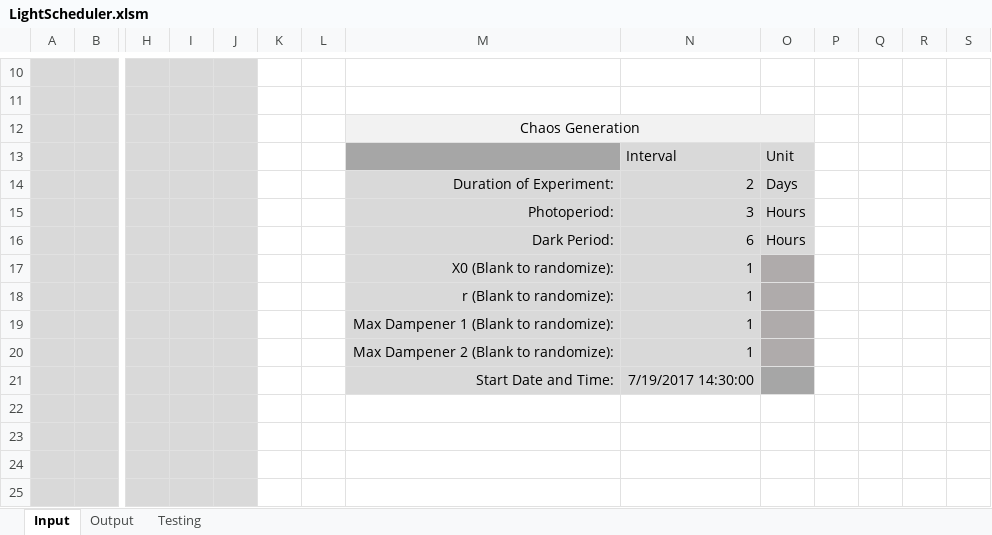
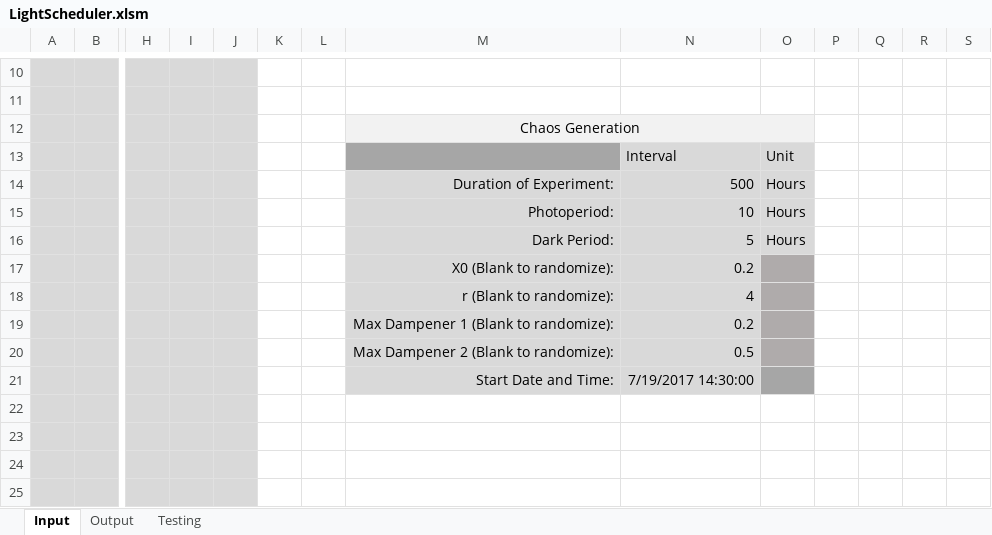
Before and after one commit to murschel1/LESA_LightScheduler, an Excel workbook: LightScheduler.xlsm, sheet Input, drawn as a sheet; only a part is shown, gaps mark what is left out; values as stored, in another font and other column widths than the file's, no borders; charts and pictures not drawn; removed rows and columns are numbered as before the commit, all else as after; rows hold the shown columns only; the diff names each change by its address in the sheet, - before the commit and + after, or states it on an @@ line.

```diff
--- a/LightScheduler.xlsm (sheet Input)
+++ b/LightScheduler.xlsm (sheet Input)
-row 14:  |  |  |  |  |  |  | Duration of Experiment: | 2 | Days
+row 14:  |  |  |  |  |  |  | Duration of Experiment: | 500 | Hours
-N15: 3
+N15: 10
-N16: 6
+N16: 5
-N17: 1
+N17: 0.2
-N18: 1
+N18: 4
-N19: 1
+N19: 0.2
-N20: 1
+N20: 0.5
```
Also changed, not shown: sheet Output, 1 other file.
